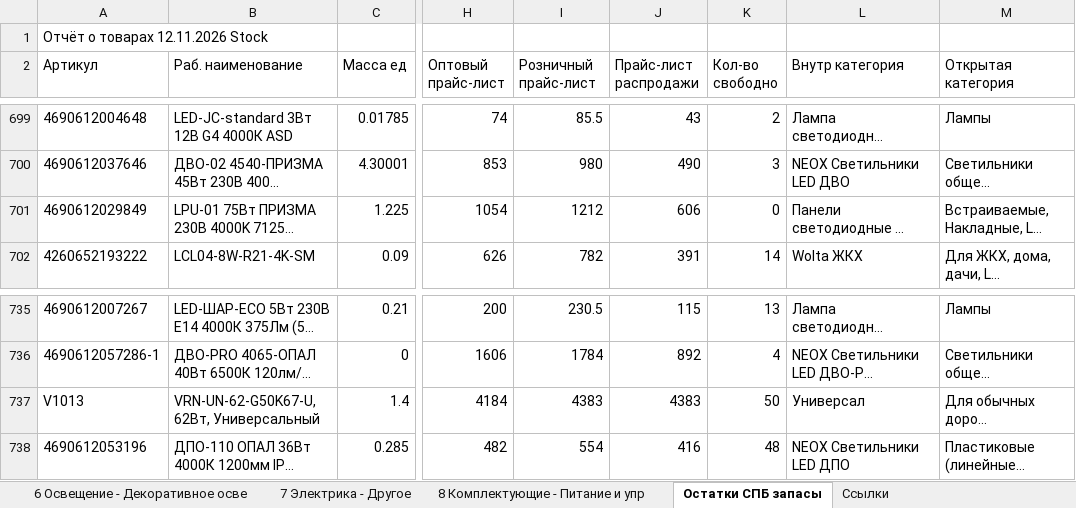
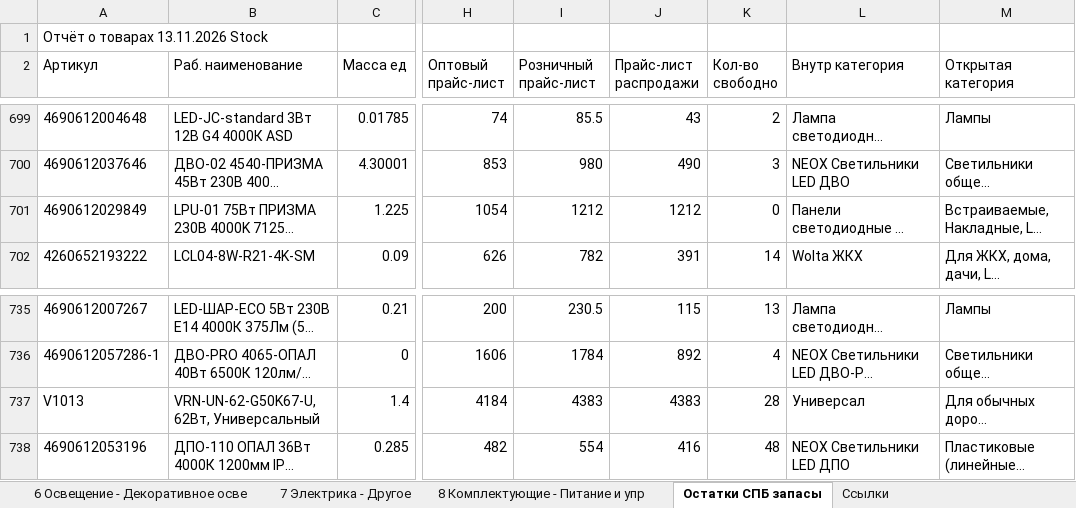
Before and after one commit to shortsfvps/darion-avito-feeds, an Excel workbook: data/latest_stock.xlsx, sheet Остатки СПБ запасы, drawn as a sheet; only a part is shown, gaps mark what is left out; long unchanged cells end in …; values as stored, in another font and other column widths than the file's, no borders; charts and pictures not drawn; the diff covers the shown part only; the diff names each change by its address in the sheet, - before the commit and + after, or states it on an @@ line.

```diff
--- a/data/latest_stock.xlsx (sheet Остатки СПБ запасы)
+++ b/data/latest_stock.xlsx (sheet Остатки СПБ запасы)
-A1 (Артикул): Отчёт о товарах 12.11.2026 Stock
+A1 (Артикул): Отчёт о товарах 13.11.2026 Stock
-J701 (Прайс-лист распродажи): 606
+J701 (Прайс-лист распродажи): 1212
-K737 (Кол-во свободно): 50
+K737 (Кол-во свободно): 28
```
Also changed, not shown: 1 added row, 1 removed row and 8 edited cells elsewhere in this sheet.
